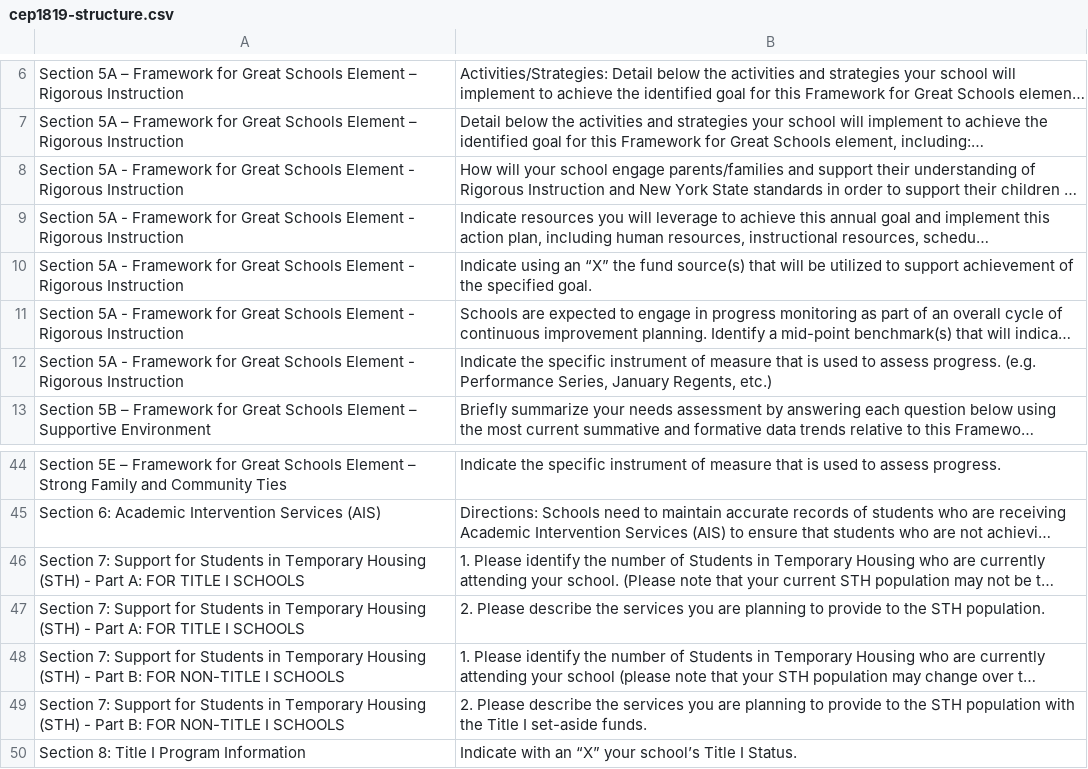
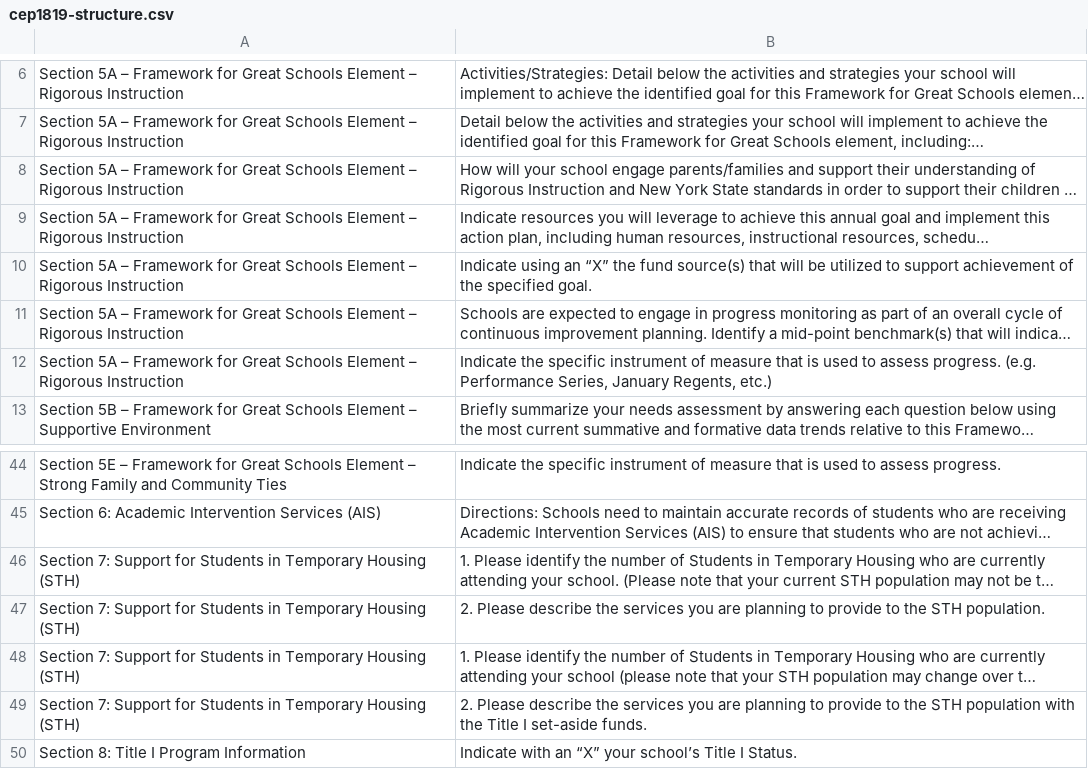
Before and after one commit to aankit/cep-analysis, a CSV file: cep1819-structure.csv, drawn as a sheet; only a part is shown, gaps mark what is left out; long unchanged cells end in …; the diff names each change by its address in the sheet, - before the commit and + after, or states it on an @@ line.

Commit message:
developing fuzzysearch alternative to string.find() and section checking since not all schools complete Title III supplement

```diff
--- a/cep1819-structure.csv
+++ b/cep1819-structure.csv
-A8:A12: Section 5A - Framework for Great Schools Element - Rigorous Instruction
+A8:A12: Section 5A – Framework for Great Schools Element – Rigorous Instruction
-A46:A47: …Housing (STH) - Part A: FOR TITLE I SCHOOLS
+A46:A47: …Housing (STH)
-A48:A49: …Housing (STH) - Part B: FOR NON-TITLE I SCHOOLS
+A48:A49: …Housing (STH)
```
Also changed, not shown: 1 other file.
